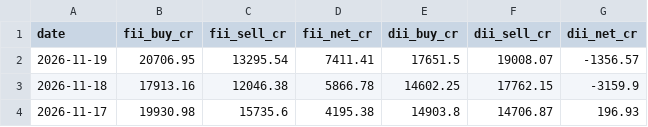
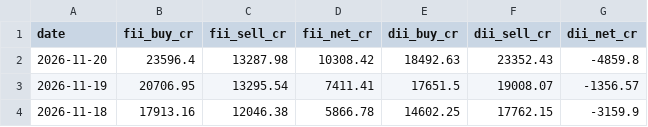
Before and after one commit to FinBizNet-AI-Tech-Pvt-Ltd/india-market-data, a CSV file: data/fii-dii-daily.csv, drawn as a sheet; only a part is shown; the shorter side is filled out with more unchanged rows; the diff names each change by its address in the sheet, - before the commit and + after, or states it on an @@ line.

```diff
--- a/data/fii-dii-daily.csv
+++ b/data/fii-dii-daily.csv
+row 2: 2026-11-20 | 23596.4 | 13287.98 | 10308.42 | 18492.63 | 23352.43 | -4859.8
```
Also changed, not shown: data/defence-order-books.csv, data/fii-flows-by-month.csv, 3 other files.
